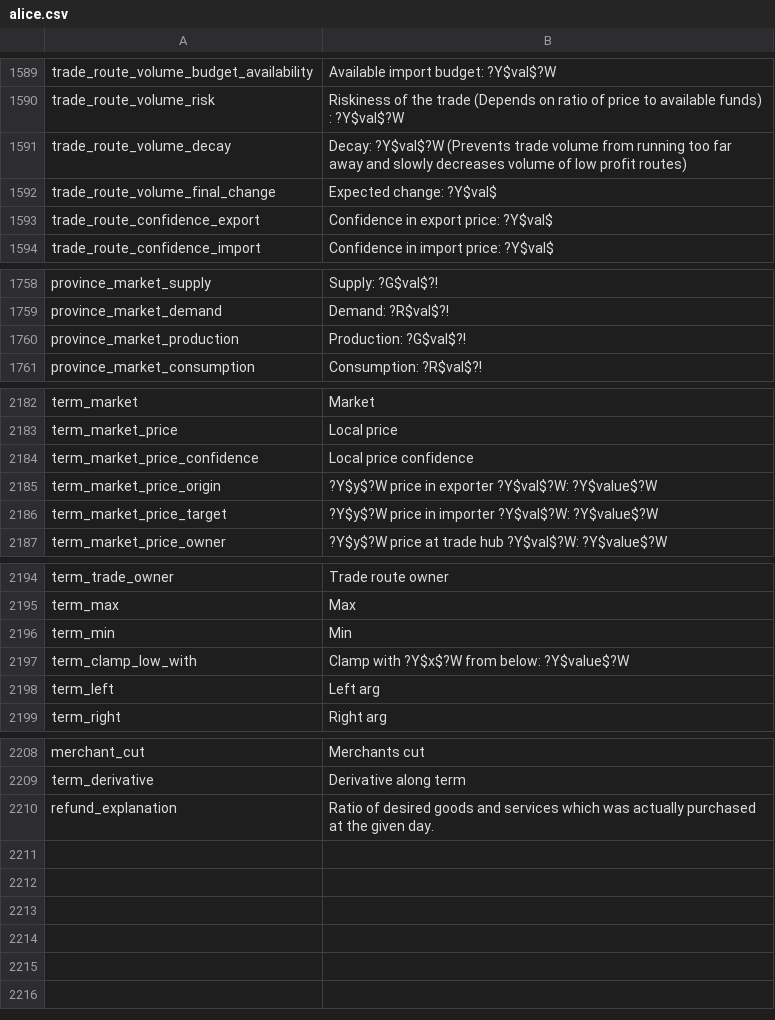
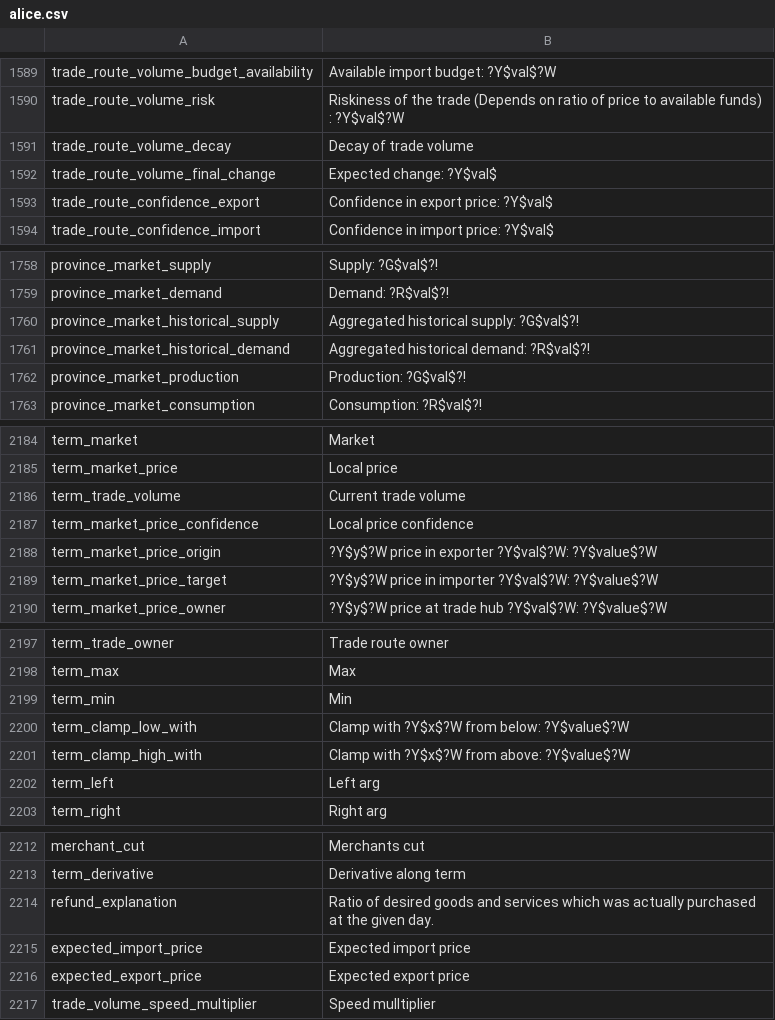
Before and after one commit to schombert/Project-Alice, a CSV file: assets/localisation/en-US/alice.csv, drawn as a sheet; only a part is shown, gaps mark what is left out.

```diff
--- a/assets/localisation/en-US/alice.csv
+++ b/assets/localisation/en-US/alice.csv
@@ -1590,3 +1590,3 @@ trade_route_volume_budget_availability;Available import budget: ?Y$val$?W
 trade_route_volume_risk;Riskiness of the trade (Depends on ratio of price to available funds) : ?Y$val$?W
-trade_route_volume_decay;Decay: ?Y$val$?W (Prevents trade volume from running too far away and slowly decreases volume of low profit routes)
+trade_route_volume_decay;Decay of trade volume
 trade_route_volume_final_change;Expected change: ?Y$val$
@@ -1759,2 +1759,4 @@ province_market_supply;Supply: ?G$val$?!
 province_market_demand;Demand: ?R$val$?!
+province_market_historical_supply;Aggregated historical supply: ?G$val$?!
+province_market_historical_demand;Aggregated historical demand: ?R$val$?!
 province_market_production;Production: ?G$val$?!
@@ -2183,2 +2185,3 @@ term_market;Market
 term_market_price;Local price
+term_trade_volume;Current trade volume
 term_market_price_confidence;Local price confidence
@@ -2197,2 +2200,3 @@ term_min;Min
 term_clamp_low_with;Clamp with ?Y$x$?W from below: ?Y$value$?W
+term_clamp_high_with;Clamp with ?Y$x$?W from above: ?Y$value$?W
 term_left;Left arg
@@ -2210 +2214,4 @@ term_derivative;Derivative along term
 refund_explanation;Ratio of desired goods and services which was actually purchased at the given day.
+expected_import_price;Expected import price
+expected_export_price;Expected export price
+trade_volume_speed_multiplier;Speed mulltiplier
```
Also changed, not shown: 11 other files.
